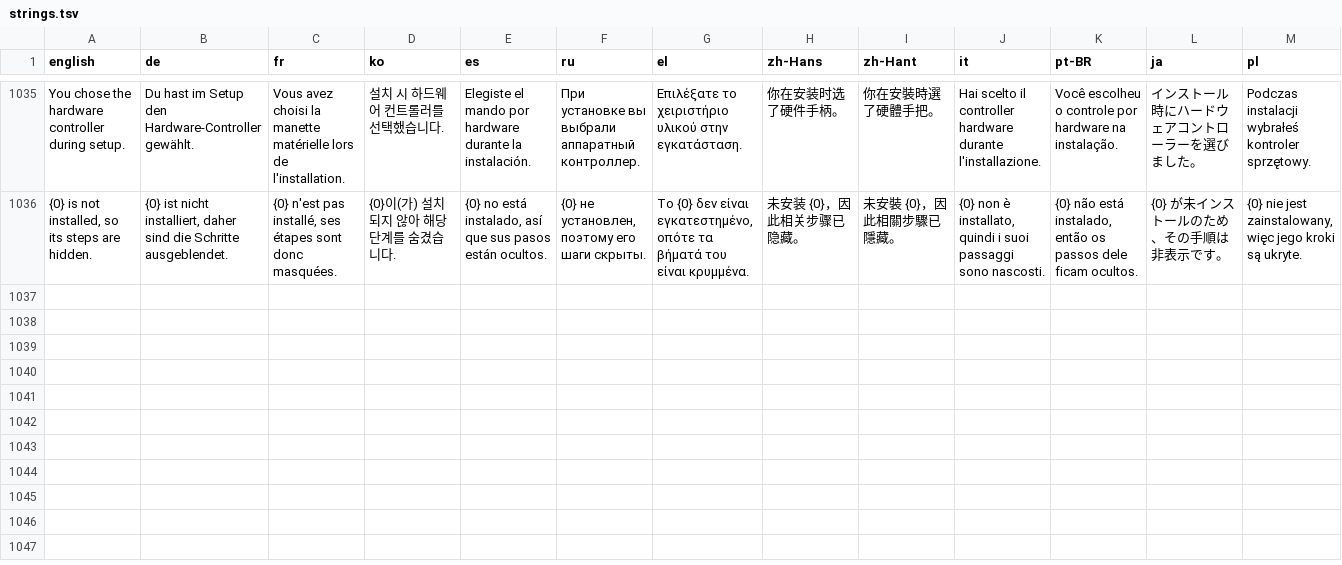
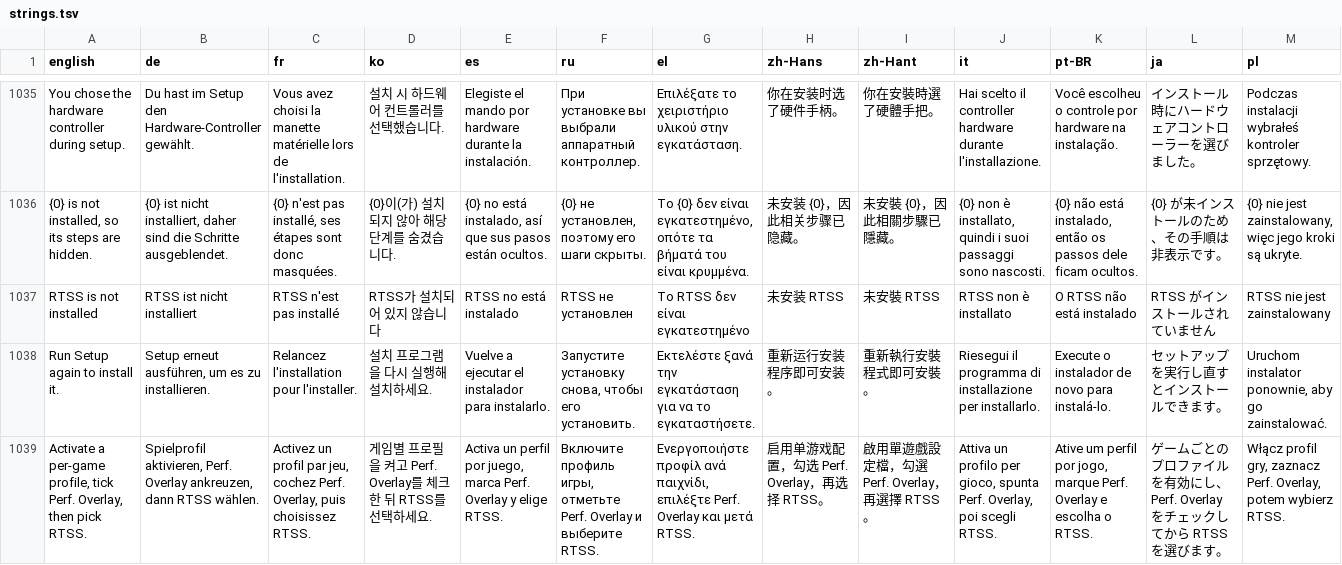
Before and after one commit to enterTheVoidCode/ClawTweaksCenter, a TSV file: Tools/i18n/strings.tsv, drawn as a sheet; only a part is shown, gaps mark what is left out; the diff names each change by its address in the sheet, - before the commit and + after, or states it on an @@ line.

Commit message:
Refuse to generate a duplicate OSD key, and add the rows for the RTSS refusals
'Undo in Game Bar > Settings > Game detection' was listed under both game
detection cards. The generator emitted it twice into every language table and
the C# initializer threw at static construction, which silently killed every
OSD notification in the helper. write_osd_tables now fails the build instead.

New rows: the not-installed refusal, and the per-game body taken verbatim from
the widget so the same refusal does not describe two different remedies.

```diff
--- a/Tools/i18n/strings.tsv
+++ b/Tools/i18n/strings.tsv
+row 1037: RTSS is not installed | RTSS ist nicht installiert | RTSS n'est pas installé | RTSS가 설치되어 있지 않습니다 | RTSS no está instalado | RTSS не установлен | Το RTSS δεν είναι εγκατεστημένο | 未安装 RTSS | 未安裝 RTSS | RTSS non è installato | O RTSS não está instalado | RTSS がインストールされていません | RTSS nie jest zainstalowany
+row 1038: Run Setup again to install it. | Setup erneut ausführen, um es zu installieren. | Relancez l'installation pour l'installer. | 설치 프로그램을 다시 실행해 설치하세요. | Vuelve a ejecutar el instalador para instalarlo. | Запустите установку снова, чтобы его установить. | Εκτελέστε ξανά την εγκατάσταση για να το εγκαταστήσετε. | 重新运行安装程序即可安装。 | 重新執行安裝程式即可安裝。 | Riesegui il programma di installazione per installarlo. | Execute o instalador de novo para instalá-lo. | セットアップを実行し直すとインストールできます。 | Uruchom instalator ponownie, aby go zainstalować.
+row 1039: Activate a per-game profile, tick Perf. Overlay, then pick RTSS. | Spielprofil aktivieren, Perf. Overlay ankreuzen, dann RTSS wählen. | Activez un profil par jeu, cochez Perf. Overlay, puis choisissez RTSS. | 게임별 프로필을 켜고 Perf. Overlay를 체크한 뒤 RTSS를 선택하세요. | Activa un perfil por juego, marca Perf. Overlay y elige RTSS. | Включите профиль игры, отметьте Perf. Overlay и выберите RTSS. | Ενεργοποιήστε προφίλ ανά παιχνίδι, επιλέξτε Perf. Overlay και μετά RTSS. | 启用单游戏配置，勾选 Perf. Overlay，再选择 RTSS。 | 啟用單遊戲設定檔，勾選 Perf. Overlay，再選擇 RTSS。 | Attiva un profilo per gioco, spunta Perf. Overlay, poi scegli RTSS. | Ative um perfil por jogo, marque Perf. Overlay e escolha o RTSS. | ゲームごとのプロファイルを有効にし、Perf. Overlay をチェックしてから RTSS を選びます。 | Włącz profil gry, zaznacz Perf. Overlay, potem wybierz RTSS.
```
Also changed, not shown: 2 other files.
